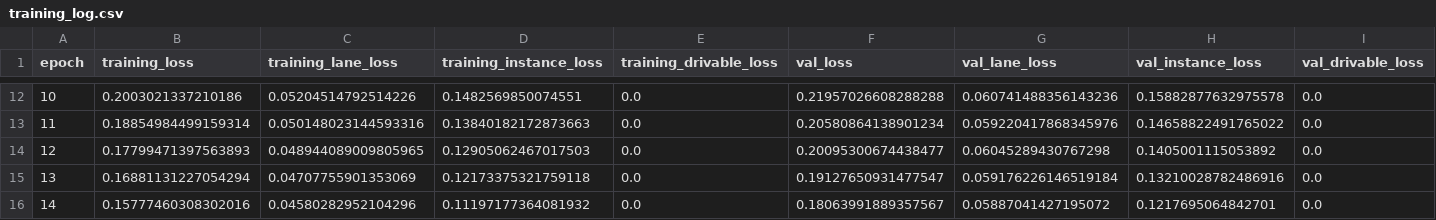
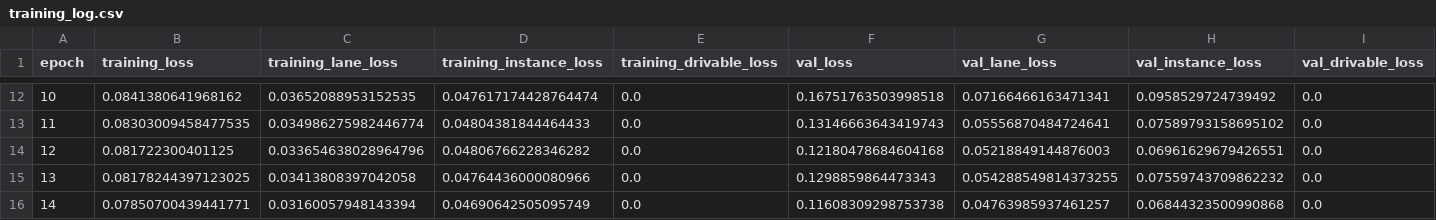
Before and after one commit to Nachobass/lane-detection-student, a CSV file: log/tusimple_lanenet_plus/training_log.csv, drawn as a sheet; only a part is shown, gaps mark what is left out; the diff covers the shown part only.

```diff
--- a/log/tusimple_lanenet_plus/training_log.csv
+++ b/log/tusimple_lanenet_plus/training_log.csv
@@ -12,5 +12,5 @@ epoch,training_loss,training_lane_loss,training_instance_loss,training_drivable_
-10,0.2003021337210186,0.05204514792514226,0.1482569850074551,0.0,0.21957026608288288,0.060741488356143236,0.15882877632975578,0.0
-11,0.18854984499159314,0.050148023144593316,0.13840182172873663,0.0,0.20580864138901234,0.059220417868345976,0.14658822491765022,0.0
-12,0.17799471397563893,0.048944089009805965,0.12905062467017503,0.0,0.20095300674438477,0.06045289430767298,0.1405001115053892,0.0
-13,0.16881131227054294,0.04707755901353069,0.12173375321759118,0.0,0.19127650931477547,0.059176226146519184,0.13210028782486916,0.0
-14,0.15777460308302016,0.04580282952104296,0.11197177364081932,0.0,0.18063991889357567,0.05887041427195072,0.1217695064842701,0.0
+10,0.0841380641968162,0.03652088953152535,0.047617174428764474,0.0,0.16751763503998518,0.07166466163471341,0.0958529724739492,0.0
+11,0.08303009458477535,0.034986275982446774,0.04804381844464433,0.0,0.13146663643419743,0.05556870484724641,0.07589793158695102,0.0
+12,0.081722300401125,0.033654638028964796,0.04806766228346282,0.0,0.12180478684604168,0.05218849144876003,0.06961629679426551,0.0
+13,0.08178244397123025,0.03413808397042058,0.04764436000080966,0.0,0.1298859864473343,0.054288549814373255,0.07559743709862232,0.0
+14,0.07850700439441771,0.03160057948143394,0.04690642505095749,0.0,0.11608309298753738,0.04763985937461257,0.06844323500990868,0.0
```
Also changed, not shown: 120 edited cells elsewhere in this file, log/tusimple_lanenet_plus/eval_results_val.csv, 1 other file.
